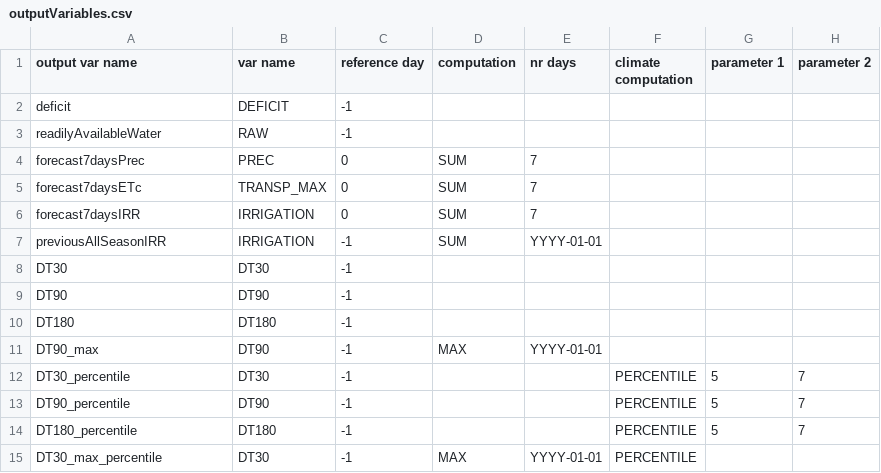
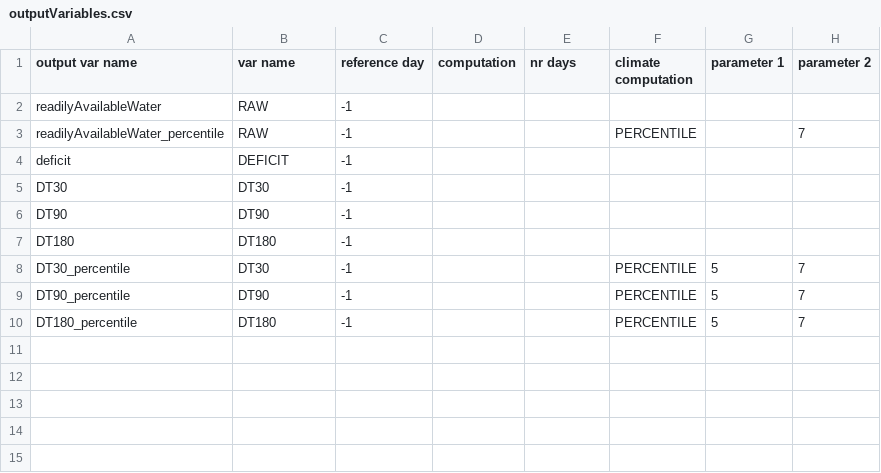
Before and after one commit to ARPA-SIMC/CRITERIA1D, a CSV file: DATA/PROJECT/INCOLTO/data/outputVariables.csv, drawn as a sheet.

```diff
--- a/DATA/PROJECT/INCOLTO/data/outputVariables.csv
+++ b/DATA/PROJECT/INCOLTO/data/outputVariables.csv
@@ -1,8 +1,5 @@
 output var name, var name, reference day, computation, nr days, climate computation, parameter 1, parameter 2
+readilyAvailableWater,RAW,-1,,,,,
+readilyAvailableWater_percentile,RAW,-1,,,PERCENTILE,,7
 deficit,DEFICIT,-1,,,,,
-readilyAvailableWater,RAW,-1,,,,,
-forecast7daysPrec,PREC,0,SUM,7,,,
-forecast7daysETc,TRANSP_MAX,0,SUM,7,,,
-forecast7daysIRR,IRRIGATION,0,SUM,7,,,
-previousAllSeasonIRR,IRRIGATION,-1,SUM,YYYY-01-01,,,
 DT30,DT30,-1,,,,,
@@ -10,3 +7,2 @@ DT90,DT90,-1,,,,,
 DT180,DT180,-1,,,,,
-DT90_max,DT90,-1,MAX,YYYY-01-01,,,
 DT30_percentile,DT30,-1,,,PERCENTILE,5,7
@@ -14,2 +10 @@ DT90_percentile,DT90,-1,,,PERCENTILE,5,7
 DT180_percentile,DT180,-1,,,PERCENTILE,5,7
-DT30_max_percentile,DT30,-1,MAX,YYYY-01-01,PERCENTILE,,
```
Also changed, not shown: 9 other files.
